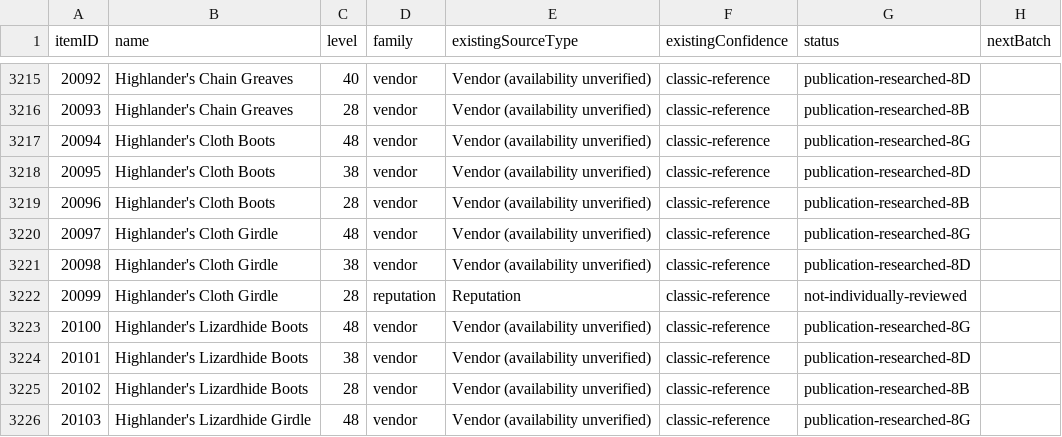
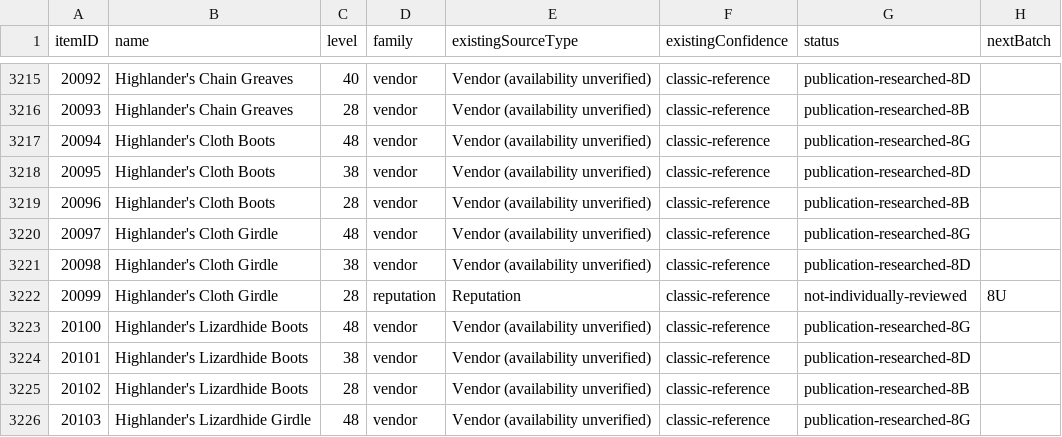
Before and after one commit to magicaddons/getgear, a CSV file: docs/source-audit-1-60/reconciliation-20261109/remaining_equipment_research_queue.csv, drawn as a sheet; only a part is shown, gaps mark what is left out; the diff covers the shown part only.

```diff
--- a/docs/source-audit-1-60/reconciliation-20261109/remaining_equipment_research_queue.csv
+++ b/docs/source-audit-1-60/reconciliation-20261109/remaining_equipment_research_queue.csv
@@ -3221,3 +3221,3 @@ itemID,name,level,family,existingSourceType,existingConfidence,status,nextBatch
 20098,Highlander's Cloth Girdle,38,vendor,Vendor (availability unverified),classic-reference,publication-researched-8D,
-20099,Highlander's Cloth Girdle,28,reputation,Reputation,classic-reference,not-individually-reviewed,
+20099,Highlander's Cloth Girdle,28,reputation,Reputation,classic-reference,not-individually-reviewed,8U
 20100,Highlander's Lizardhide Boots,48,vendor,Vendor (availability unverified),classic-reference,publication-researched-8G,
```
Also changed, not shown: 85 edited cells elsewhere in this file, 20 other files.
